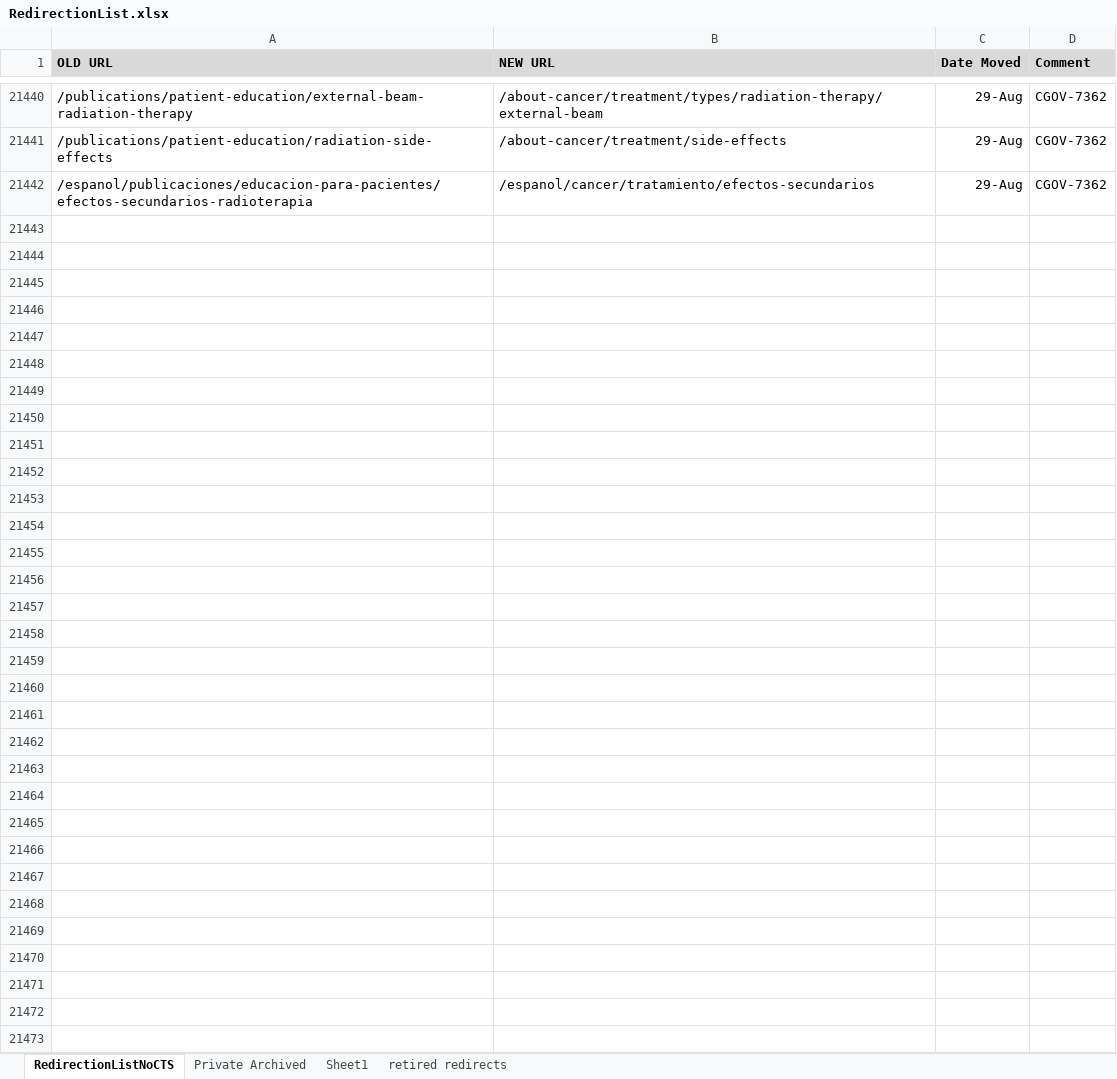
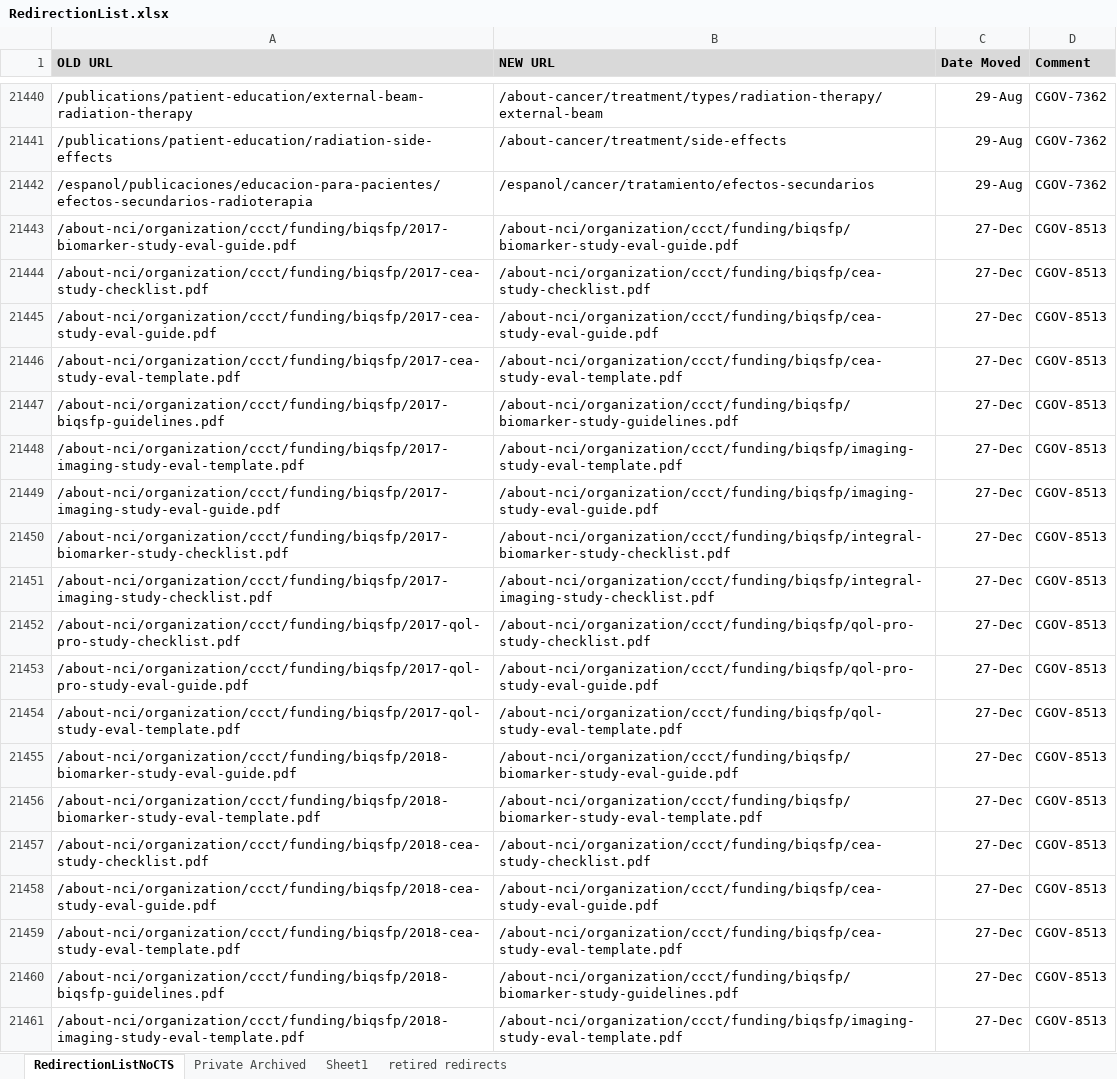
Before and after one commit to NCIOCPL/wcms-content, an Excel workbook: redirection-list/RedirectionList.xlsx, sheet RedirectionListNoCTS, drawn as a sheet; only a part is shown, gaps mark what is left out; values as stored, in another font and other column widths than the file's, no borders; conditional formats not drawn; the diff covers the shown part only; the diff names each change by its address in the sheet, - before the commit and + after, or states it on an @@ line.

Commit message:
CGOV-8513 - Updated CCCT BIQSFP PDF URLs
Updated all BIQSFP files in percussion to remove dates from URL; these are the redirects

```diff
--- a/redirection-list/RedirectionList.xlsx (sheet RedirectionListNoCTS)
+++ b/redirection-list/RedirectionList.xlsx (sheet RedirectionListNoCTS)
+row 21443: /about-nci/organization/ccct/funding/biqsfp/2017-biomarker-study-eval-guide.pdf | /about-nci/organization/ccct/funding/biqsfp/biomarker-study-eval-guide.pdf | 27-Dec | CGOV-8513
+row 21444: /about-nci/organization/ccct/funding/biqsfp/2017-cea-study-checklist.pdf | /about-nci/organization/ccct/funding/biqsfp/cea-study-checklist.pdf | 27-Dec | CGOV-8513
+row 21445: /about-nci/organization/ccct/funding/biqsfp/2017-cea-study-eval-guide.pdf | /about-nci/organization/ccct/funding/biqsfp/cea-study-eval-guide.pdf | 27-Dec | CGOV-8513
+row 21446: /about-nci/organization/ccct/funding/biqsfp/2017-cea-study-eval-template.pdf | /about-nci/organization/ccct/funding/biqsfp/cea-study-eval-template.pdf | 27-Dec | CGOV-8513
+row 21447: /about-nci/organization/ccct/funding/biqsfp/2017-biqsfp-guidelines.pdf | /about-nci/organization/ccct/funding/biqsfp/biomarker-study-guidelines.pdf | 27-Dec | CGOV-8513
+row 21448: /about-nci/organization/ccct/funding/biqsfp/2017-imaging-study-eval-template.pdf | /about-nci/organization/ccct/funding/biqsfp/imaging-study-eval-template.pdf | 27-Dec | CGOV-8513
+row 21449: /about-nci/organization/ccct/funding/biqsfp/2017-imaging-study-eval-guide.pdf | /about-nci/organization/ccct/funding/biqsfp/imaging-study-eval-guide.pdf | 27-Dec | CGOV-8513
+row 21450: /about-nci/organization/ccct/funding/biqsfp/2017-biomarker-study-checklist.pdf | /about-nci/organization/ccct/funding/biqsfp/integral-biomarker-study-checklist.pdf | 27-Dec | CGOV-8513
+row 21451: /about-nci/organization/ccct/funding/biqsfp/2017-imaging-study-checklist.pdf | /about-nci/organization/ccct/funding/biqsfp/integral-imaging-study-checklist.pdf | 27-Dec | CGOV-8513
+row 21452: /about-nci/organization/ccct/funding/biqsfp/2017-qol-pro-study-checklist.pdf | /about-nci/organization/ccct/funding/biqsfp/qol-pro-study-checklist.pdf | 27-Dec | CGOV-8513
+row 21453: /about-nci/organization/ccct/funding/biqsfp/2017-qol-pro-study-eval-guide.pdf | /about-nci/organization/ccct/funding/biqsfp/qol-pro-study-eval-guide.pdf | 27-Dec | CGOV-8513
+row 21454: /about-nci/organization/ccct/funding/biqsfp/2017-qol-study-eval-template.pdf | /about-nci/organization/ccct/funding/biqsfp/qol-study-eval-template.pdf | 27-Dec | CGOV-8513
+row 21455: /about-nci/organization/ccct/funding/biqsfp/2018-biomarker-study-eval-guide.pdf | /about-nci/organization/ccct/funding/biqsfp/biomarker-study-eval-guide.pdf | 27-Dec | CGOV-8513
+row 21456: /about-nci/organization/ccct/funding/biqsfp/2018-biomarker-study-eval-template.pdf | /about-nci/organization/ccct/funding/biqsfp/biomarker-study-eval-template.pdf | 27-Dec | CGOV-8513
+row 21457: /about-nci/organization/ccct/funding/biqsfp/2018-cea-study-checklist.pdf | /about-nci/organization/ccct/funding/biqsfp/cea-study-checklist.pdf | 27-Dec | CGOV-8513
+row 21458: /about-nci/organization/ccct/funding/biqsfp/2018-cea-study-eval-guide.pdf | /about-nci/organization/ccct/funding/biqsfp/cea-study-eval-guide.pdf | 27-Dec | CGOV-8513
+row 21459: /about-nci/organization/ccct/funding/biqsfp/2018-cea-study-eval-template.pdf | /about-nci/organization/ccct/funding/biqsfp/cea-study-eval-template.pdf | 27-Dec | CGOV-8513
+row 21460: /about-nci/organization/ccct/funding/biqsfp/2018-biqsfp-guidelines.pdf | /about-nci/organization/ccct/funding/biqsfp/biomarker-study-guidelines.pdf | 27-Dec | CGOV-8513
+row 21461: /about-nci/organization/ccct/funding/biqsfp/2018-imaging-study-eval-template.pdf | /about-nci/organization/ccct/funding/biqsfp/imaging-study-eval-template.pdf | 27-Dec | CGOV-8513
```
Also changed, not shown: 9 added rows elsewhere in this sheet, 1 other file.
